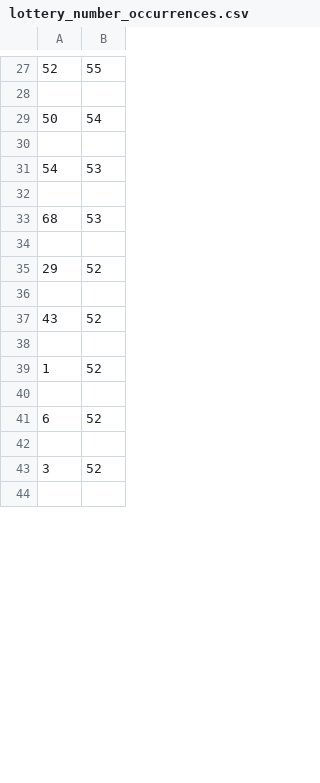
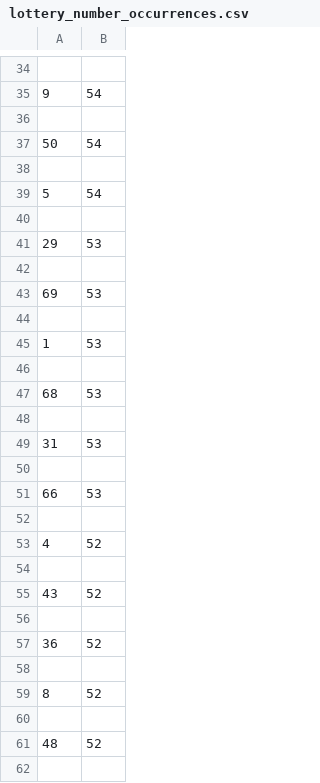
Before and after one commit to Peterstangolis/lottery_tracking_dashboard, a CSV file: data/lottery_number_occurrences.csv, drawn as a sheet; only a part is shown, gaps mark what is left out; the diff covers the shown part only.

```diff
--- a/data/lottery_number_occurrences.csv
+++ b/data/lottery_number_occurrences.csv
@@ -27,2 +34,3 @@
-52,55
+
+9,54
 
@@ -30,3 +38,9 @@
 
-54,53
+5,54
+
+29,53
+
+69,53
+
+1,53
 
@@ -34,3 +48,7 @@
 
-29,52
+31,53
+
+66,53
+
+4,52
 
@@ -38,7 +56,7 @@
 
-1,52
+36,52
 
-6,52
+8,52
 
-3,52
+48,52
 
```
Also changed, not shown: 32 added rows, 43 removed rows and 24 edited cells elsewhere in this file, data/keno_lottery_analysis.csv, data/keno_lottery_stats.csv, 1 other file.
